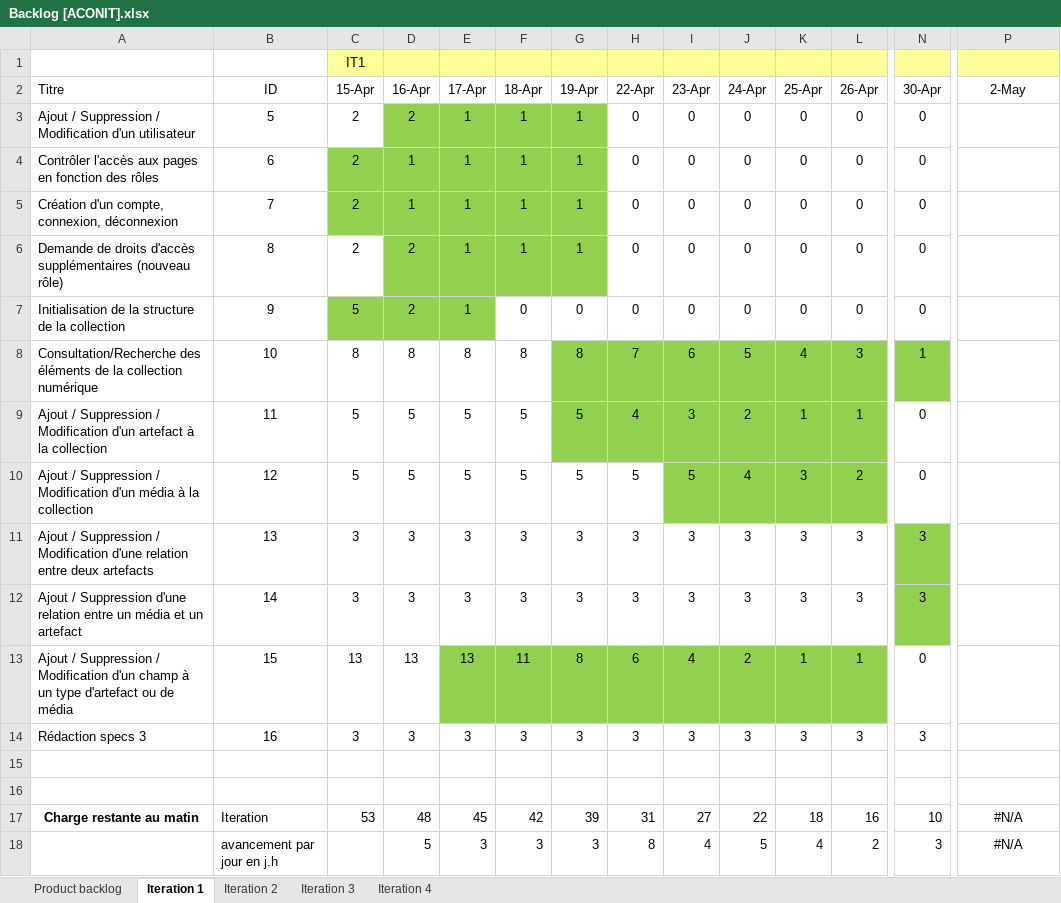
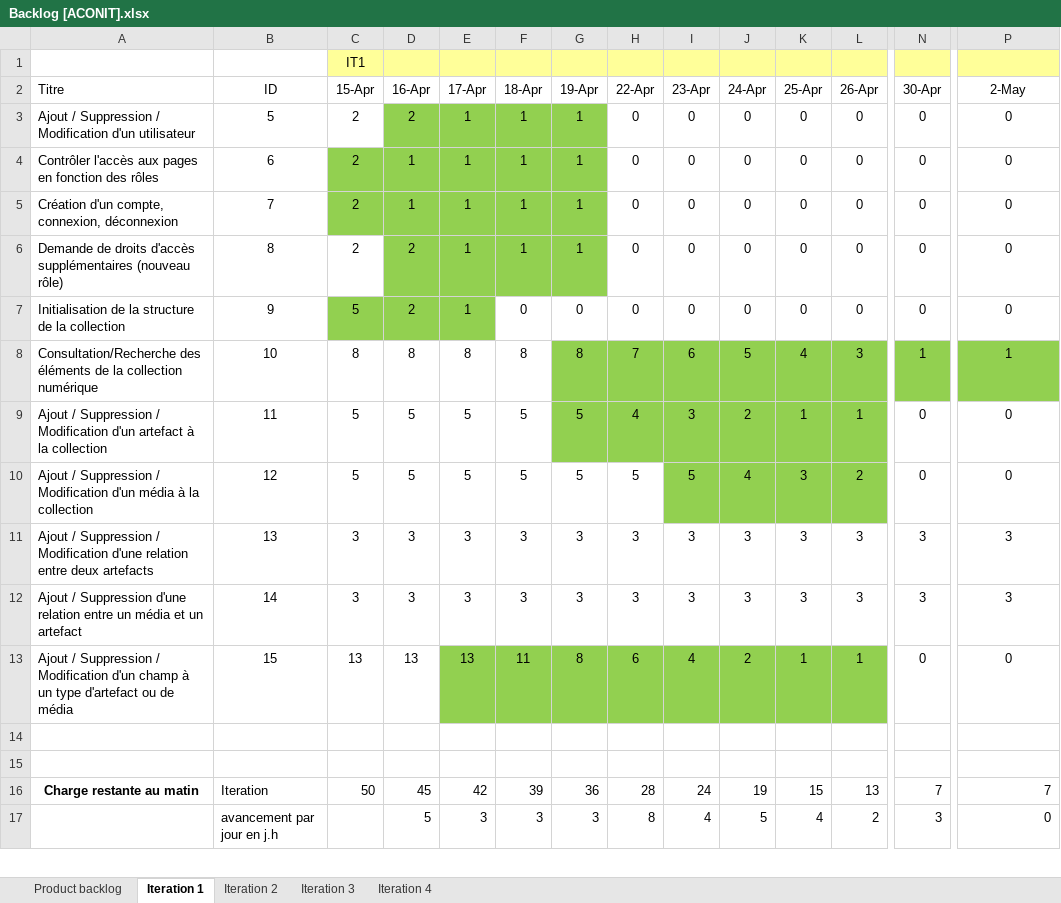
Before and after one commit to Flo5k5/Cervin, an Excel workbook: doc/Backlog [ACONIT].xlsx, sheet Iteration 1, drawn as a sheet; only a part is shown, gaps mark what is left out; values as stored, in another font and other column widths than the file's, no borders; charts and pictures and conditional formats not drawn; removed rows and columns are numbered as before the commit, all else as after; rows hold the shown columns only; the diff covers the shown part only; the diff names each change by its address in the sheet, - before the commit and + after, or states it on an @@ line.

```diff
--- a/doc/Backlog [ACONIT].xlsx (sheet Iteration 1)
+++ b/doc/Backlog [ACONIT].xlsx (sheet Iteration 1)
-P3:P7 (2-May): (empty)
+P3:P7 (2-May): 0
-P8 (2-May): (empty)
+P8 (2-May): 1
-P8 fill: none
+P8 fill: #92D050
-P9:P10 (2-May): (empty)
+P9:P10 (2-May): 0
-N11:N12 fill: #92D050
+N11:N12 fill: none
-P11:P12 (2-May): (empty)
+P11:P12 (2-May): 3
-P13 (2-May): (empty)
+P13 (2-May): 0
-row 14: Rédaction specs 3 | 16 | 3 | 3 | 3 | 3 | 3 | 3 | 3 | 3 | 3 | 3 | 3
-C16 (15-Apr): 53
+C16 (15-Apr): 50
-D16 (16-Apr): 48
+D16 (16-Apr): 45
-E16 (17-Apr): 45
+E16 (17-Apr): 42
-F16 (18-Apr): 42
+F16 (18-Apr): 39
-G16 (19-Apr): 39
+G16 (19-Apr): 36
-H16 (22-Apr): 31
+H16 (22-Apr): 28
-I16 (23-Apr): 27
+I16 (23-Apr): 24
-J16 (24-Apr): 22
+J16 (24-Apr): 19
-K16 (25-Apr): 18
+K16 (25-Apr): 15
-L16 (26-Apr): 16
+L16 (26-Apr): 13
-N16 (30-Apr): 10
+N16 (30-Apr): 7
-P16 (2-May): #N/A
+P16 (2-May): 7
-P16:P17 alignment: center
+P16:P17 alignment: right
-P17 (2-May): #N/A
+P17 (2-May): 0
```
Also changed, not shown: 30 edited cells and cell formats elsewhere in this sheet, formulas that keep their value, charts or pictures, 5 other files.
